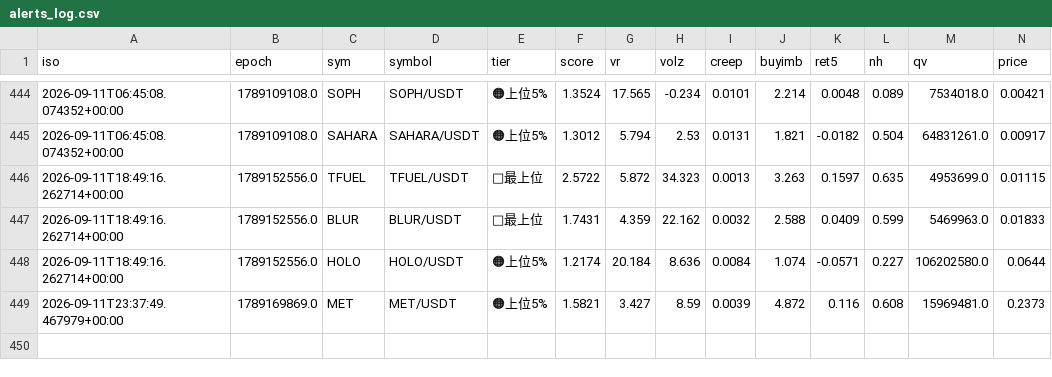
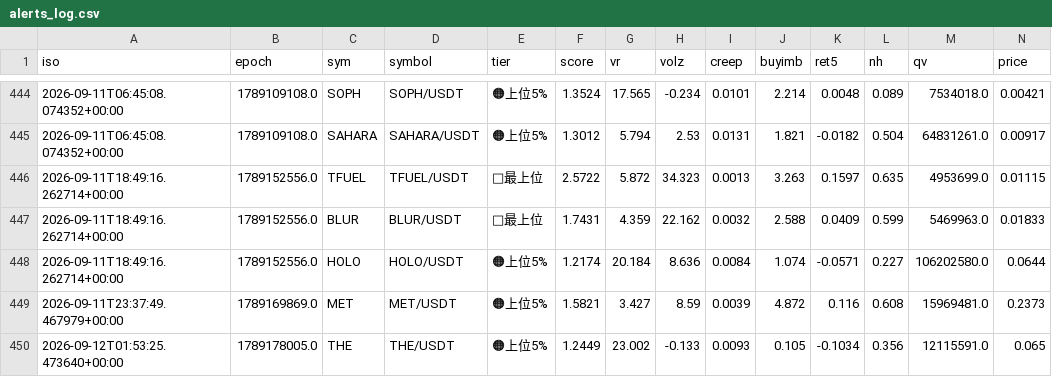
Before and after one commit to divisas072-ui/pump_scan.py, a CSV file: alerts_log.csv, drawn as a sheet; only a part is shown, gaps mark what is left out; rows hold the shown columns only; the diff names each change by its address in the sheet, - before the commit and + after, or states it on an @@ line.

```diff
--- a/alerts_log.csv
+++ b/alerts_log.csv
+row 450: 2026-09-12T01:53:25.473640+00:00 | 1789178005.0 | THE | THE/USDT | 🟠上位5% | 1.2449 | 23.002 | -0.133 | 0.0093 | 0.105 | -0.1034 | 0.356 | 12115591.0 | 0.065
```
Also changed, not shown: 2 other files.
